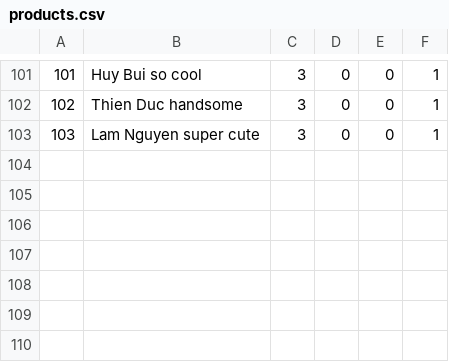
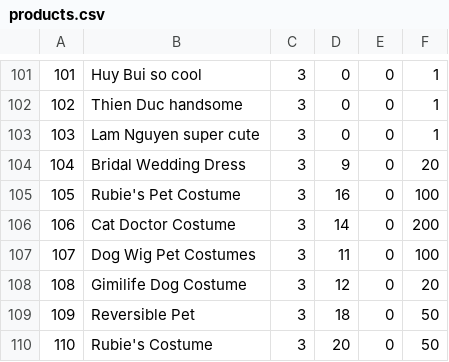
Before and after one commit to SangTran-127/Fcode-ProjectC, a CSV file: role/products.csv, drawn as a sheet; only a part is shown, gaps mark what is left out; the diff names each change by its address in the sheet, - before the commit and + after, or states it on an @@ line.

```diff
--- a/role/products.csv
+++ b/role/products.csv
+row 104: 104 | Bridal Wedding Dress | 3 | 9 | 0 | 20
+row 105: 105 | Rubie's Pet Costume | 3 | 16 | 0 | 100
+row 106: 106 | Cat Doctor Costume | 3 | 14 | 0 | 200
+row 107: 107 | Dog Wig Pet Costumes | 3 | 11 | 0 | 100
+row 108: 108 | Gimilife Dog Costume | 3 | 12 | 0 | 20
+row 109: 109 | Reversible Pet | 3 | 18 | 0 | 50
+row 110: 110 | Rubie's Costume | 3 | 20 | 0 | 50
```
Also changed, not shown: 9 other files.
